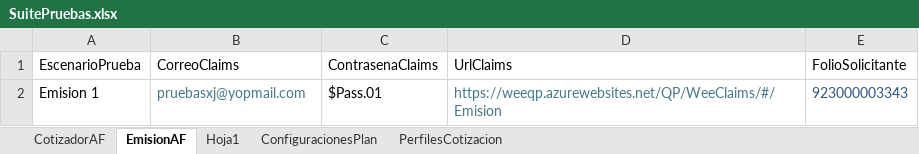
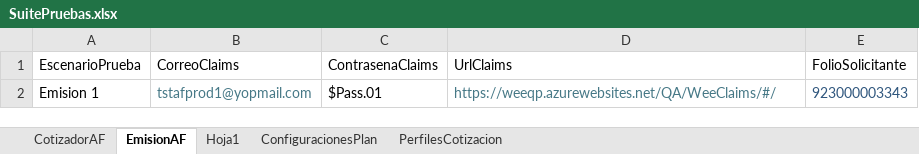
Before and after one commit to Automatizacion-WeeCompany/AutomatizacionAF, an Excel workbook: src/datos/SuitePruebas.xlsx, sheet EmisionAF, drawn as a sheet; values as stored, in another font and other column widths than the file's, no borders; the diff names each change by its address in the sheet, - before the commit and + after, or states it on an @@ line.

Commit message:
feat(N/A):Creacion Actions
Se modifican los escenarios de la emisión, se agrega el YAML para la ejecución automática de los flujos de automatización.

```diff
--- a/src/datos/SuitePruebas.xlsx (sheet EmisionAF)
+++ b/src/datos/SuitePruebas.xlsx (sheet EmisionAF)
-B2 (CorreoClaims): pruebasxj@yopmail.com
+B2 (CorreoClaims): tstafprod1@yopmail.com
-D2 (UrlClaims): https://weeqp.azurewebsites.net/QP/WeeClaims/#/Emision
+D2 (UrlClaims): https://weeqp.azurewebsites.net/QA/WeeClaims/#/
```
Also changed, not shown: 22 other files.
